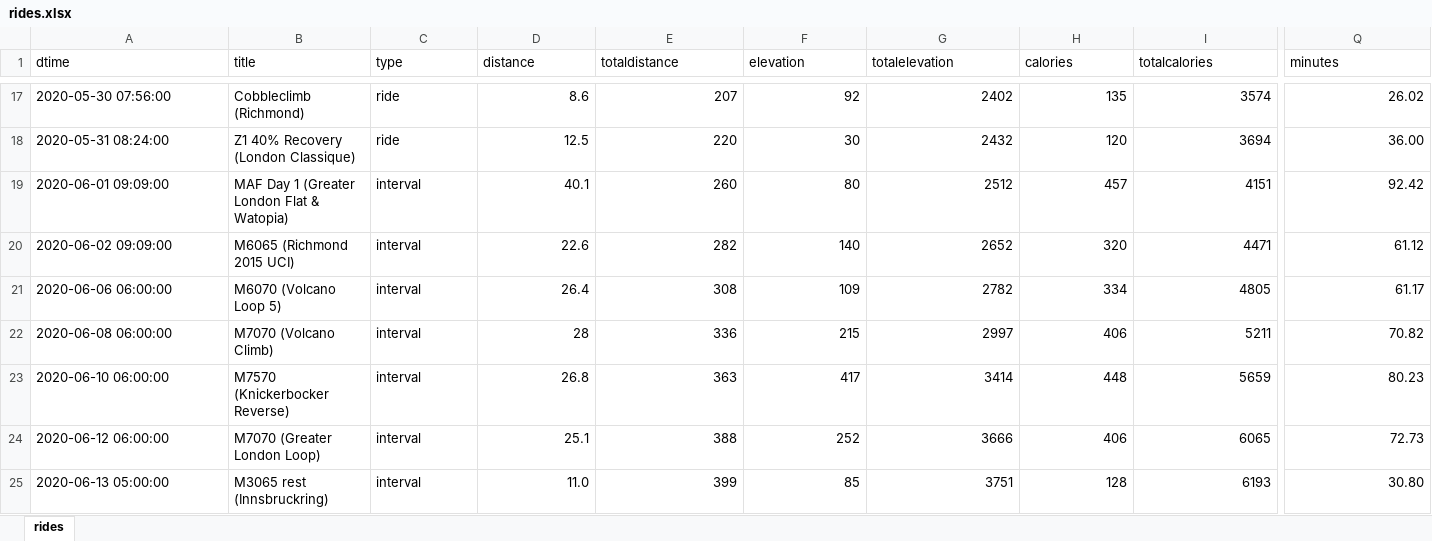
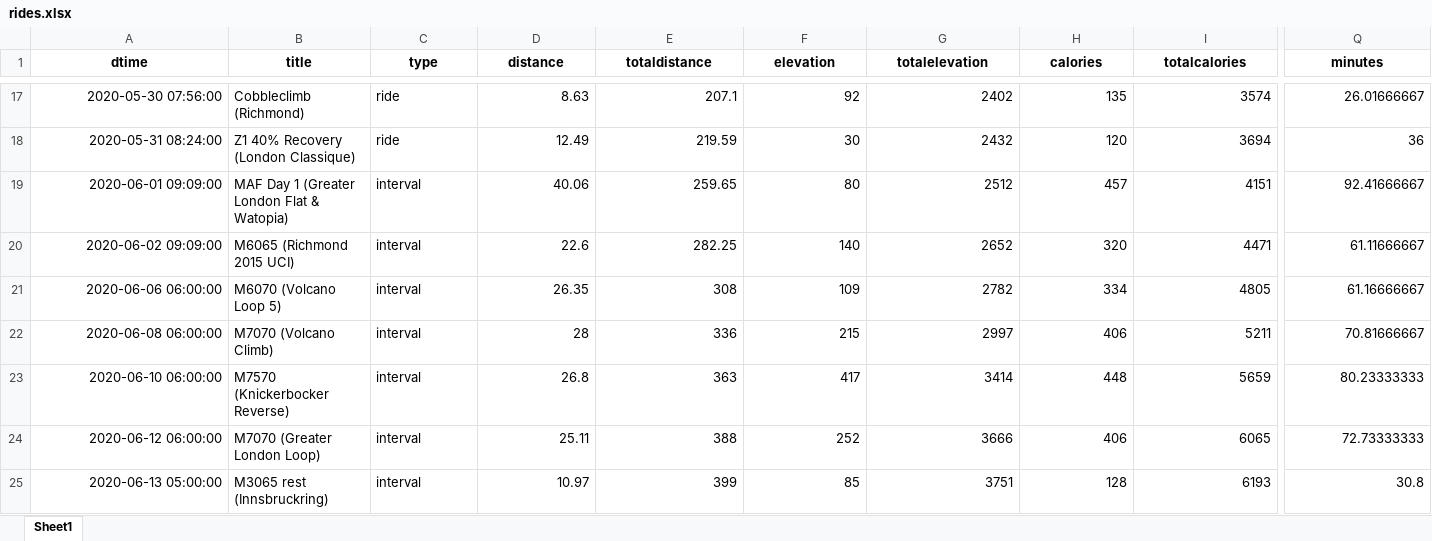
Before and after one commit to bennylp/zwift-training, an Excel workbook: rides.xlsx, sheet Sheet1, drawn as a sheet; only a part is shown, gaps mark what is left out; values as stored, in another font and other column widths than the file's, no borders; the diff covers the shown part only; the diff names each change by its address in the sheet, - before the commit and + after, or states it on an @@ line.

Commit message:
Added get_last_ride.py

```diff
--- a/rides.xlsx (sheet Sheet1)
+++ b/rides.xlsx (sheet Sheet1)
-sheet tab: rides
+sheet tab: Sheet1
@@ A1:Q1 bold: off → on, alignment: left → center @@
-A17:A25 alignment: left
+A17:A25 alignment: right
-D17 (distance): 8.6
+D17 (distance): 8.63
-E17 (totaldistance): 207
+E17 (totaldistance): 207.1
-Q17 (minutes): 26.02
+Q17 (minutes): 26.01666667
-D18 (distance): 12.5
+D18 (distance): 12.49
-E18 (totaldistance): 220
+E18 (totaldistance): 219.59
-Q18 (minutes): 36.00
+Q18 (minutes): 36
-D19 (distance): 40.1
+D19 (distance): 40.06
-E19 (totaldistance): 260
+E19 (totaldistance): 259.65
-Q19 (minutes): 92.42
+Q19 (minutes): 92.41666667
-E20 (totaldistance): 282
+E20 (totaldistance): 282.25
-Q20 (minutes): 61.12
+Q20 (minutes): 61.11666667
-D21 (distance): 26.4
+D21 (distance): 26.35
-Q21 (minutes): 61.17
+Q21 (minutes): 61.16666667
-Q22 (minutes): 70.82
+Q22 (minutes): 70.81666667
-Q23 (minutes): 80.23
+Q23 (minutes): 80.23333333
-D24 (distance): 25.1
+D24 (distance): 25.11
-Q24 (minutes): 72.73
+Q24 (minutes): 72.73333333
-D25 (distance): 11.0
+D25 (distance): 10.97
-Q25 (minutes): 30.80
+Q25 (minutes): 30.8
```
Also changed, not shown: 46 edited cells and cell formats elsewhere in this sheet, formulas that keep their value, 1 other file.
